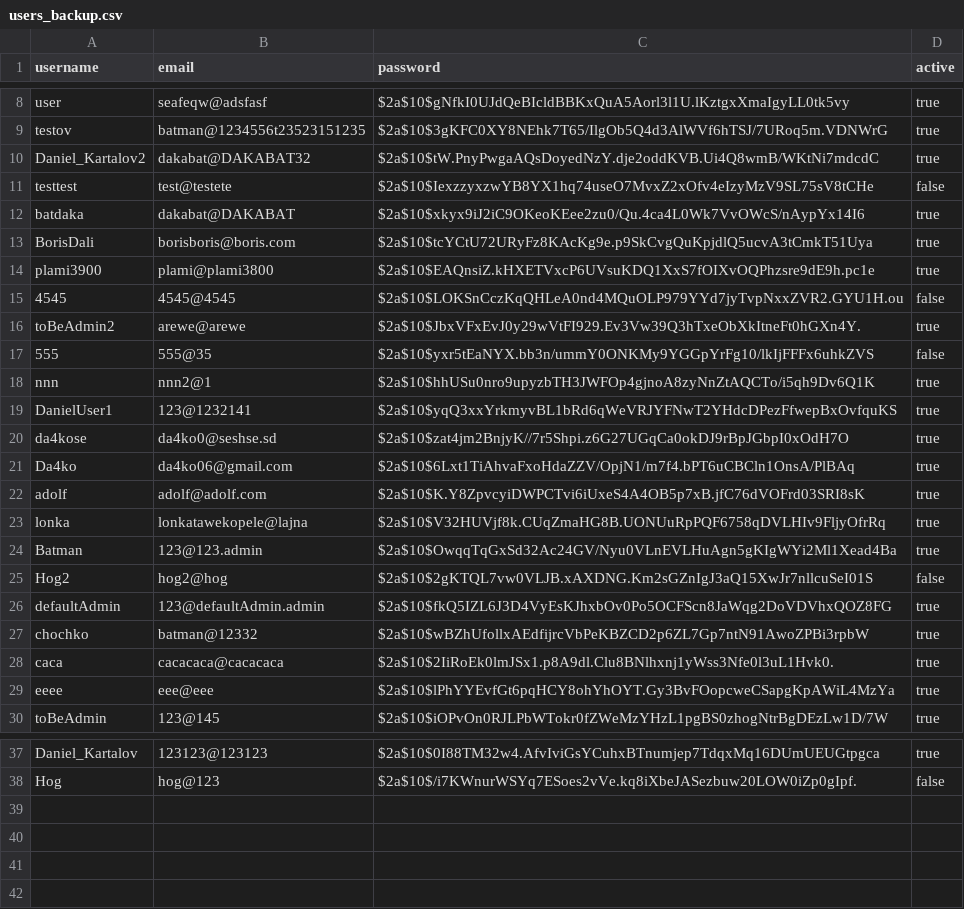
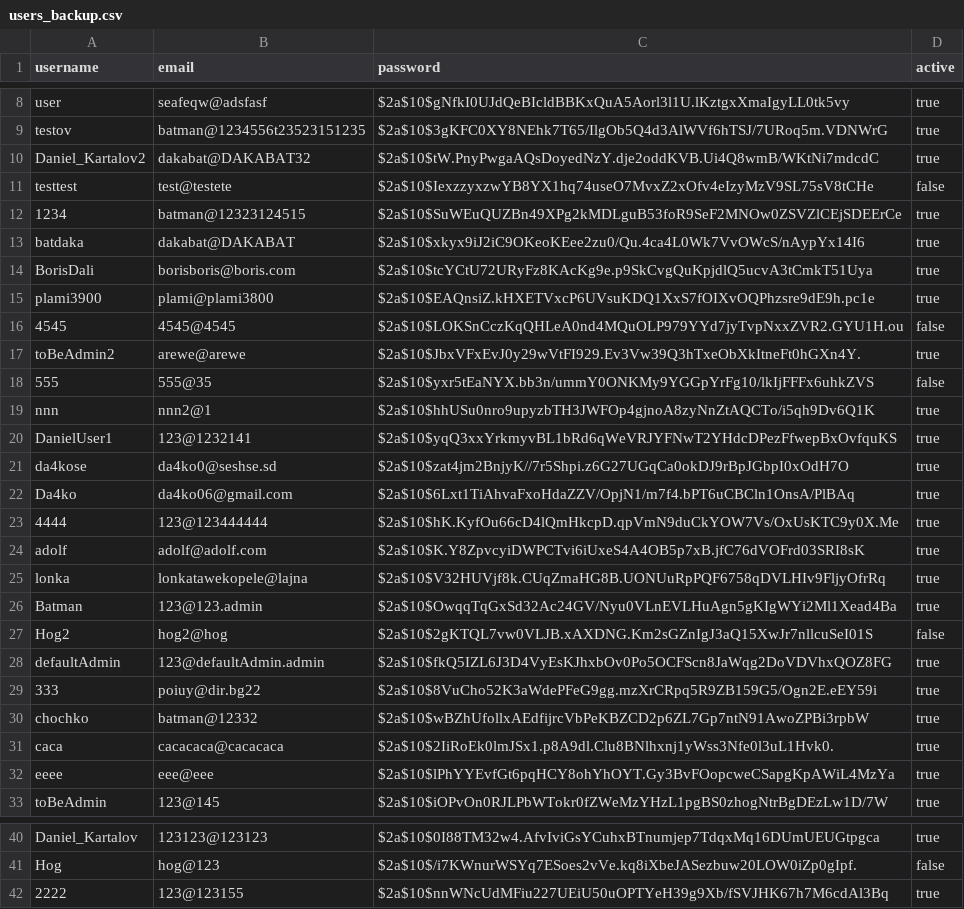
Before and after one commit to Da4ko/Java-Spring-Advanced-Project, a CSV file: backups/users_backup.csv, drawn as a sheet; only a part is shown, gaps mark what is left out; the diff names each change by its address in the sheet, - before the commit and + after, or states it on an @@ line.

```diff
--- a/backups/users_backup.csv
+++ b/backups/users_backup.csv
+row 12: 1234 | batman@12323124515 | $2a$10$SuWEuQUZBn49XPg2kMDLguB53foR9SeF2MNOw0ZSVZlCEjSDEErCe | true
+row 23: 4444 | 123@123444444 | $2a$10$hK.KyfOu66cD4lQmHkcpD.qpVmN9duCkYOW7Vs/OxUsKTC9y0X.Me | true
+row 29: 333 | poiuy@dir.bg22 | $2a$10$8VuCho52K3aWdePFeG9gg.mzXrCRpq5R9ZB159G5/Ogn2E.eEY59i | true
+row 42: 2222 | 123@123155 | $2a$10$nnWNcUdMFiu227UEiU50uOPTYeH39g9Xb/fSVJHK67h7M6cdAl3Bq | true
```
Also changed, not shown: backups/admin_applications_backup.csv, backups/audi_cars_backup.csv, 5 other files.
